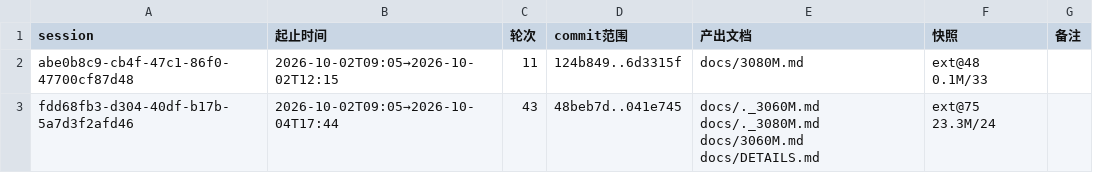
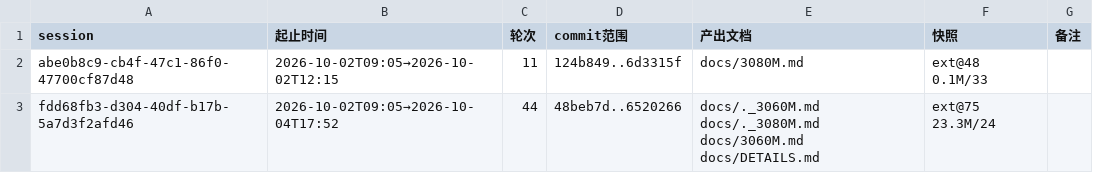
Before and after one commit to luweigen/Strata, a TSV file: _traj/INDEX.tsv, drawn as a sheet.

```diff
--- a/_traj/INDEX.tsv
+++ b/_traj/INDEX.tsv
@@ -2,2 +2,2 @@ session	起止时间	轮次	commit范围	产出文档	快照	备注
 abe0b8c9-cb4f-47c1-86f0-47700cf87d48	2026-10-02T09:05→2026-10-02T12:15	11	124b849..6d3315f	docs/3080M.md	ext@48 0.1M/33	
-fdd68fb3-d304-40df-b17b-5a7d3f2afd46	2026-10-02T09:05→2026-10-04T17:44	43	48beb7d..041e745	docs/._3060M.md docs/._3080M.md docs/3060M.md docs/DETAILS.md	ext@75 23.3M/24	
+fdd68fb3-d304-40df-b17b-5a7d3f2afd46	2026-10-02T09:05→2026-10-04T17:52	44	48beb7d..6520266	docs/._3060M.md docs/._3080M.md docs/3060M.md docs/DETAILS.md	ext@75 23.3M/24	
```
Also changed, not shown: 2 other files.
